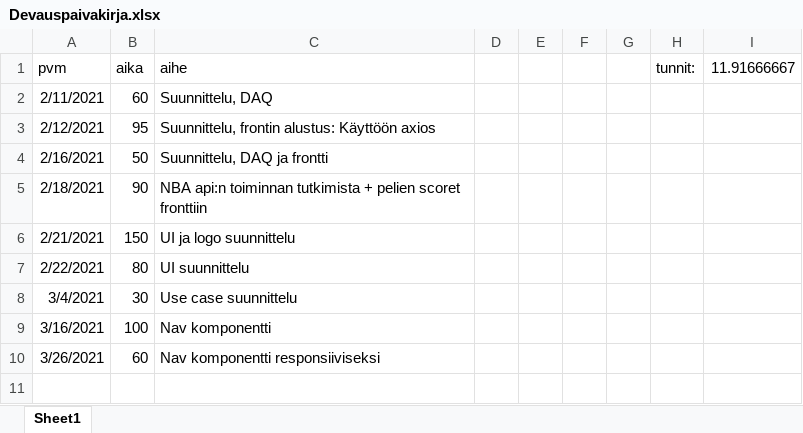
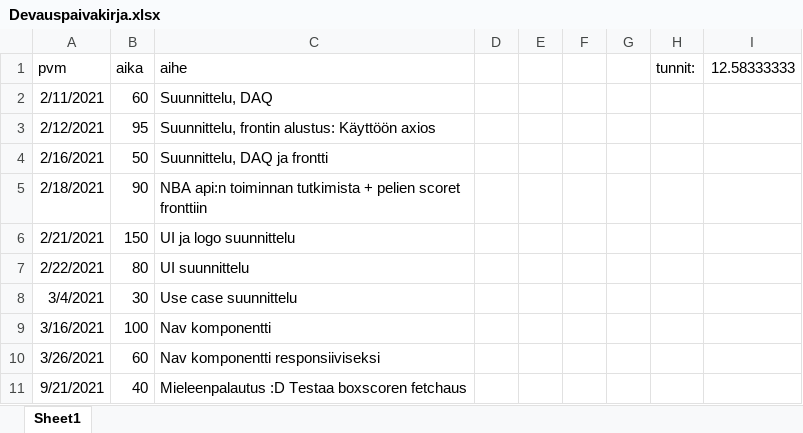
Before and after one commit to ossikoski/YouSports, an Excel workbook: dokumentaatio/Devauspaivakirja.xlsx, sheet Sheet1, drawn as a sheet; values as stored, in another font and other column widths than the file's, no borders; the diff names each change by its address in the sheet, - before the commit and + after, or states it on an @@ line.

Commit message:
Testaa boxscoren haku fronttiin. Ylimääräisiä kommentteja ja loggauksia pois

```diff
--- a/dokumentaatio/Devauspaivakirja.xlsx (sheet Sheet1)
+++ b/dokumentaatio/Devauspaivakirja.xlsx (sheet Sheet1)
-I1: 11.91666667
+I1: 12.58333333
+row 11: 9/21/2021 | 40 | Mieleenpalautus :D Testaa boxscoren fetchaus
```
Also changed, not shown: 4 other files.
